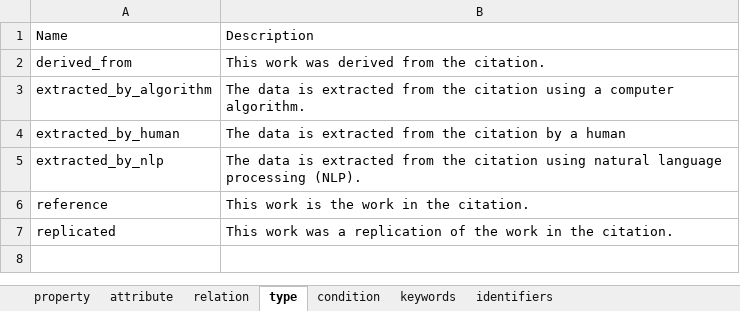
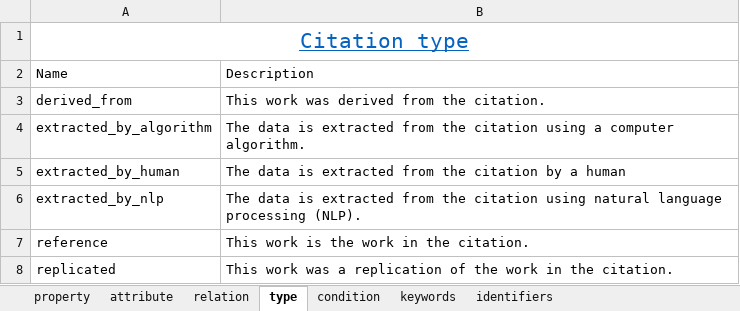
Before and after one commit to C-Accel-CRIPT/cript-excel-uploader, an Excel workbook: utils/excel_files/source.xlsx, sheet type, drawn as a sheet; values as stored, in another font and other column widths than the file's, no borders; table styles not drawn; the diff names each change by its address in the sheet, - before the commit and + after, or states it on an @@ line.

```diff
--- a/utils/excel_files/source.xlsx (sheet type)
+++ b/utils/excel_files/source.xlsx (sheet type)
+row 1: Citation type
```
Also changed, not shown: sheet relation, sheet attribute, sheet identifiers, sheet keywords, sheet condition, sheet property, 2 other files.
